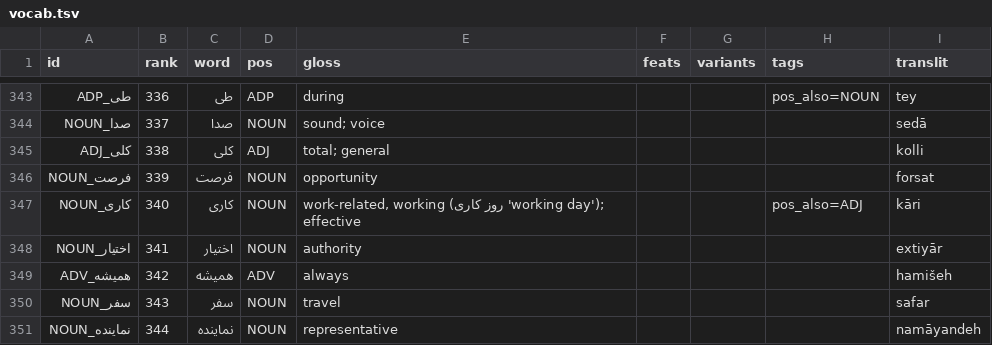
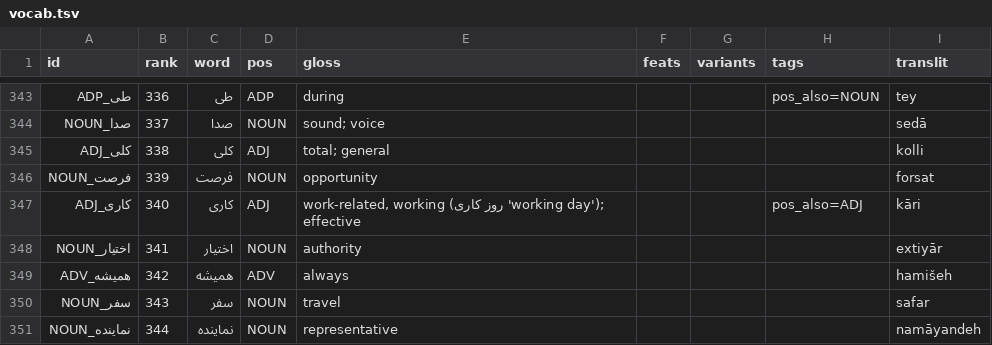
Before and after one commit to chillipalmer/language-leveller, a TSV file: languages/fa/vocab.tsv, drawn as a sheet; only a part is shown, gaps mark what is left out.

```diff
--- a/languages/fa/vocab.tsv
+++ b/languages/fa/vocab.tsv
@@ -346,3 +346,3 @@ id	rank	word	pos	gloss	feats	variants	tags	translit
 فرصت_NOUN	339	فرصت	NOUN	opportunity				forsat
-کاری_NOUN	340	کاری	NOUN	work-related, working (روز کاری 'working day'); effective			pos_also=ADJ	kāri
+کاری_ADJ	340	کاری	ADJ	work-related, working (روز کاری 'working day'); effective			pos_also=ADJ	kāri
 اختیار_NOUN	341	اختیار	NOUN	authority				extiyār
```
Also changed, not shown: tools/fa_spoken_rerank/miller_ranks.tsv, 6 other files.
